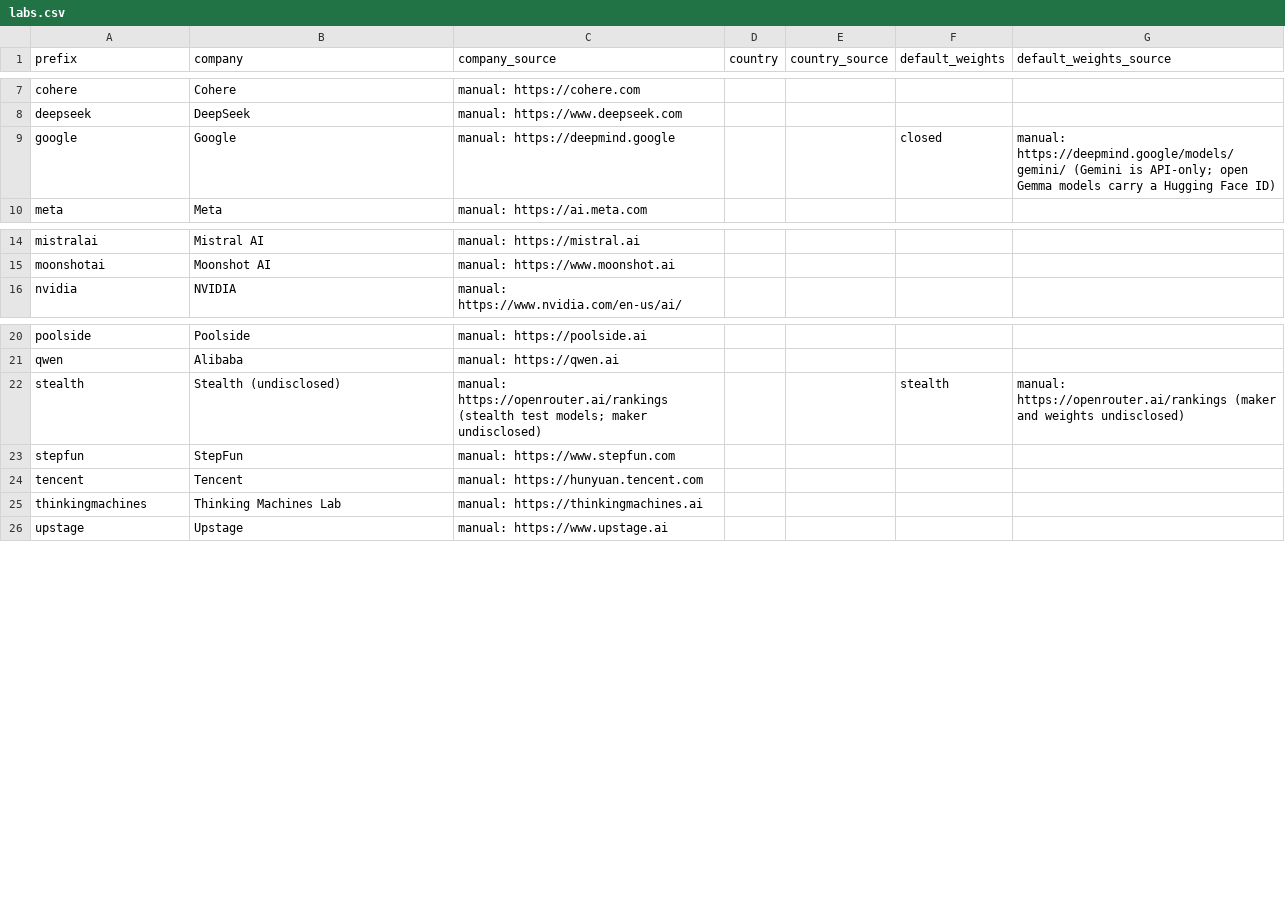
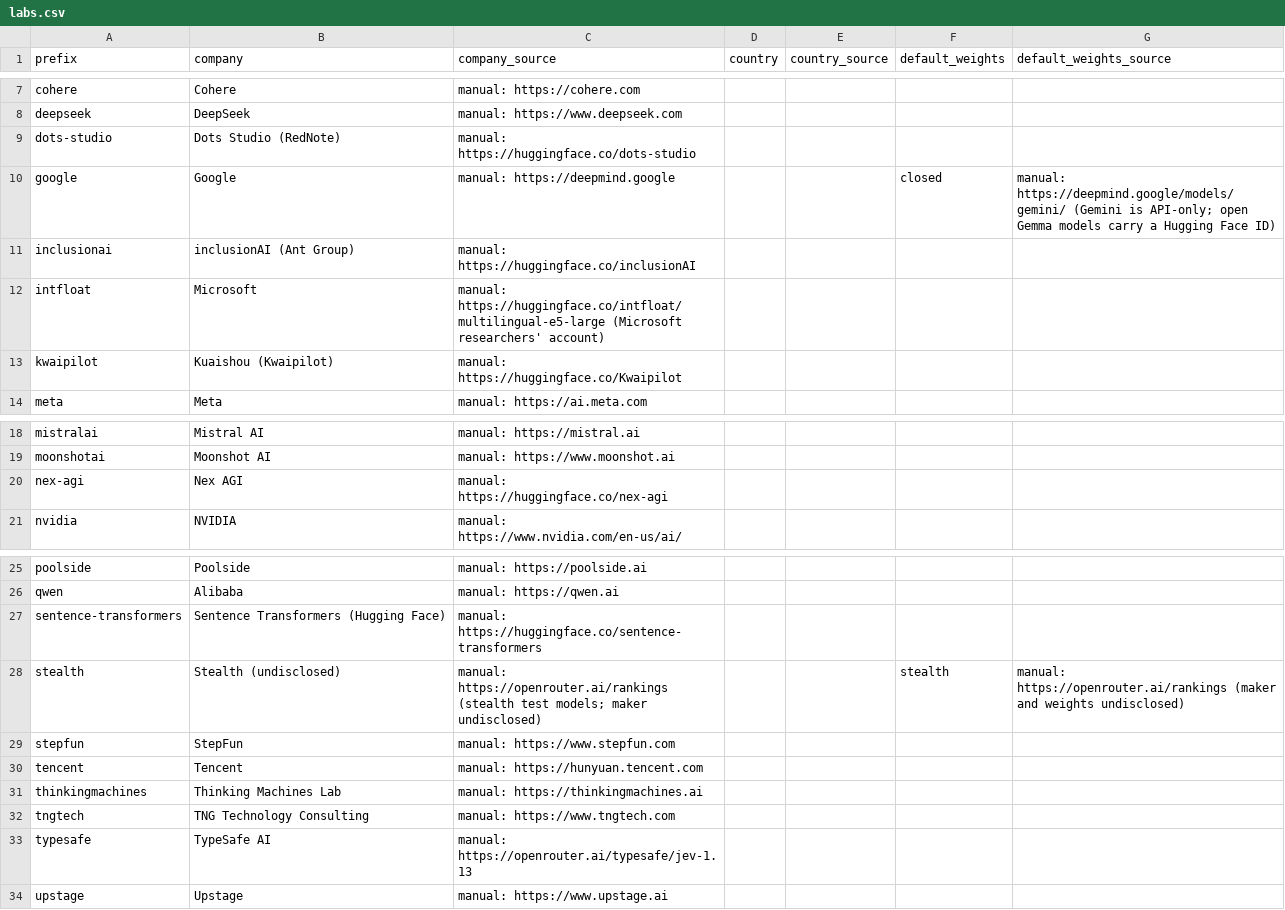
Before and after one commit to danielwipert/openrouter.chart, a CSV file: registry/labs.csv, drawn as a sheet; only a part is shown, gaps mark what is left out.

```diff
--- a/registry/labs.csv
+++ b/registry/labs.csv
@@ -8,3 +8,7 @@ cohere,Cohere,manual: https://cohere.com,,,,
 deepseek,DeepSeek,manual: https://www.deepseek.com,,,,
+dots-studio,Dots Studio (RedNote),manual: https://huggingface.co/dots-studio,,,,
 google,Google,manual: https://deepmind.google,,,closed,manual: https://deepmind.google/models/gemini/ (Gemini is API-only; open Gemma models carry a Hugging Face ID)
+inclusionai,inclusionAI (Ant Group),manual: https://huggingface.co/inclusionAI,,,,
+intfloat,Microsoft,manual: https://huggingface.co/intfloat/multilingual-e5-large (Microsoft researchers' account),,,,
+kwaipilot,Kuaishou (Kwaipilot),manual: https://huggingface.co/Kwaipilot,,,,
 meta,Meta,manual: https://ai.meta.com,,,,
@@ -15,2 +19,3 @@ mistralai,Mistral AI,manual: https://mistral.ai,,,,
 moonshotai,Moonshot AI,manual: https://www.moonshot.ai,,,,
+nex-agi,Nex AGI,manual: https://huggingface.co/nex-agi,,,,
 nvidia,NVIDIA,manual: https://www.nvidia.com/en-us/ai/,,,,
@@ -21,2 +26,3 @@ poolside,Poolside,manual: https://poolside.ai,,,,
 qwen,Alibaba,manual: https://qwen.ai,,,,
+sentence-transformers,Sentence Transformers (Hugging Face),manual: https://huggingface.co/sentence-transformers,,,,
 stealth,Stealth (undisclosed),manual: https://openrouter.ai/rankings (stealth test models; maker undisclosed),,,stealth,manual: https://openrouter.ai/rankings (maker and weights undisclosed)
@@ -25,2 +31,4 @@ tencent,Tencent,manual: https://hunyuan.tencent.com,,,,
 thinkingmachines,Thinking Machines Lab,manual: https://thinkingmachines.ai,,,,
+tngtech,TNG Technology Consulting,manual: https://www.tngtech.com,,,,
+typesafe,TypeSafe AI,manual: https://openrouter.ai/typesafe/jev-1.13,,,,
 upstage,Upstage,manual: https://www.upstage.ai,,,,
```
Also changed, not shown: 2 other files.
